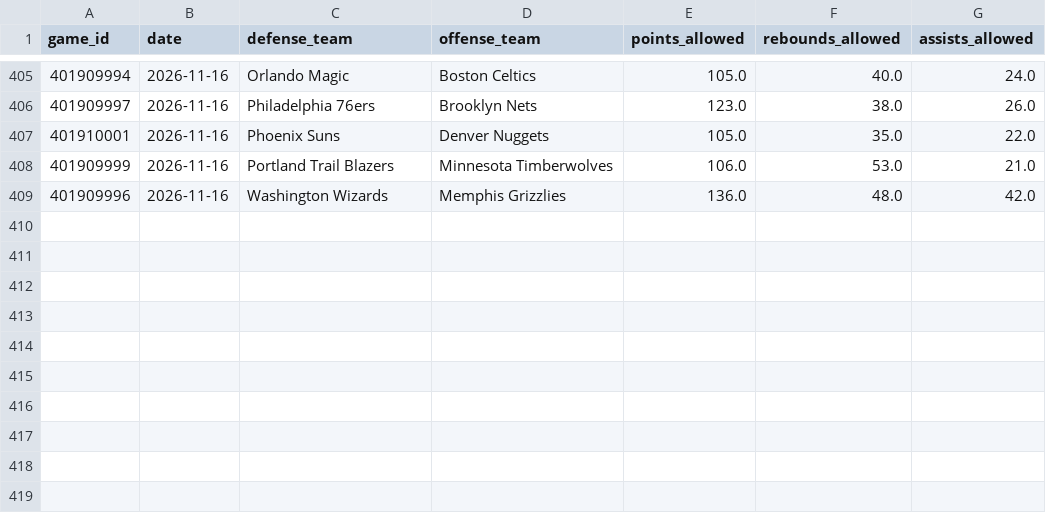
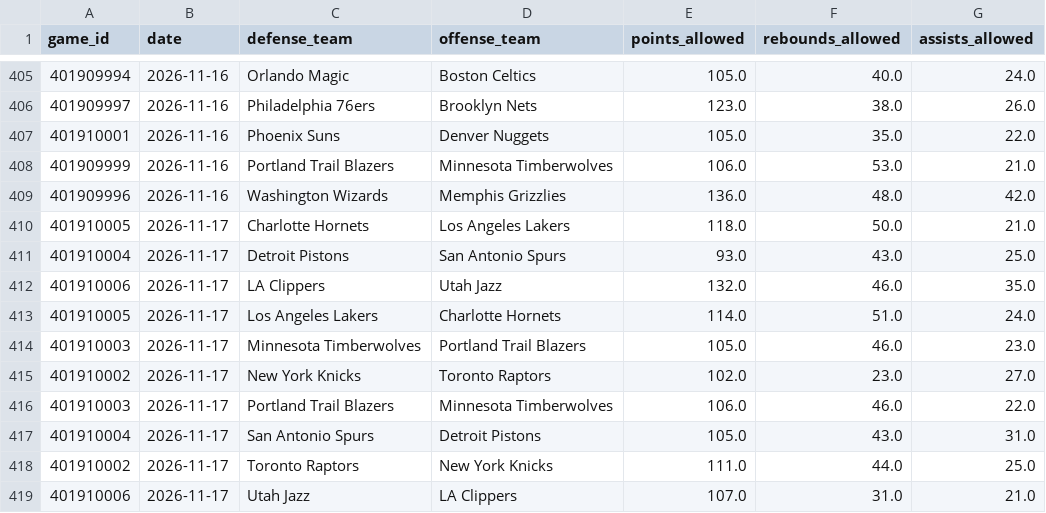
Before and after one commit to skbrillo/prop-analyzer, a CSV file: data/team_defense.csv, drawn as a sheet; only a part is shown, gaps mark what is left out.

```diff
--- a/data/team_defense.csv
+++ b/data/team_defense.csv
@@ -409 +409,11 @@ game_id,date,defense_team,offense_team,points_allowed,rebounds_allowed,assists_a
 401909996,2026-11-16,Washington Wizards,Memphis Grizzlies,136.0,48.0,42.0
+401910005,2026-11-17,Charlotte Hornets,Los Angeles Lakers,118.0,50.0,21.0
+401910004,2026-11-17,Detroit Pistons,San Antonio Spurs,93.0,43.0,25.0
+401910006,2026-11-17,LA Clippers,Utah Jazz,132.0,46.0,35.0
+401910005,2026-11-17,Los Angeles Lakers,Charlotte Hornets,114.0,51.0,24.0
+401910003,2026-11-17,Minnesota Timberwolves,Portland Trail Blazers,105.0,46.0,23.0
+401910002,2026-11-17,New York Knicks,Toronto Raptors,102.0,23.0,27.0
+401910003,2026-11-17,Portland Trail Blazers,Minnesota Timberwolves,106.0,46.0,22.0
+401910004,2026-11-17,San Antonio Spurs,Detroit Pistons,105.0,43.0,31.0
+401910002,2026-11-17,Toronto Raptors,New York Knicks,111.0,44.0,25.0
+401910006,2026-11-17,Utah Jazz,LA Clippers,107.0,31.0,21.0
```
Also changed, not shown: 7 other files.
